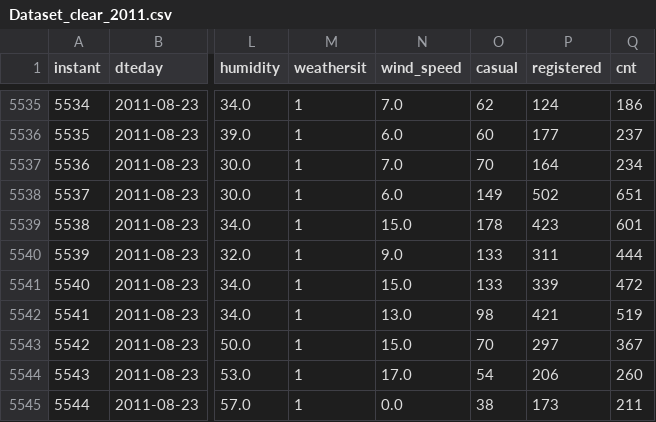
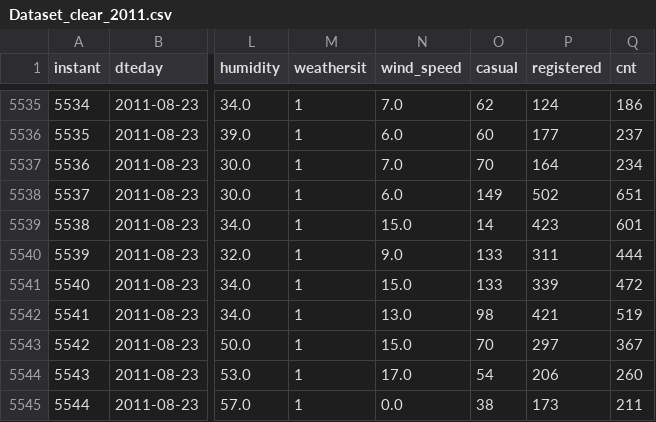
Before and after one commit to solfontan/Capital_Bikeshare_EDA, a CSV file: src/data/final/Dataset_clear_2011.csv, drawn as a sheet; only a part is shown, gaps mark what is left out; the diff names each change by its address in the sheet, - before the commit and + after, or states it on an @@ line.

```diff
--- a/src/data/final/Dataset_clear_2011.csv
+++ b/src/data/final/Dataset_clear_2011.csv
-O5539 (casual): 178
+O5539 (casual): 14
```
Also changed, not shown: 5 other files.
